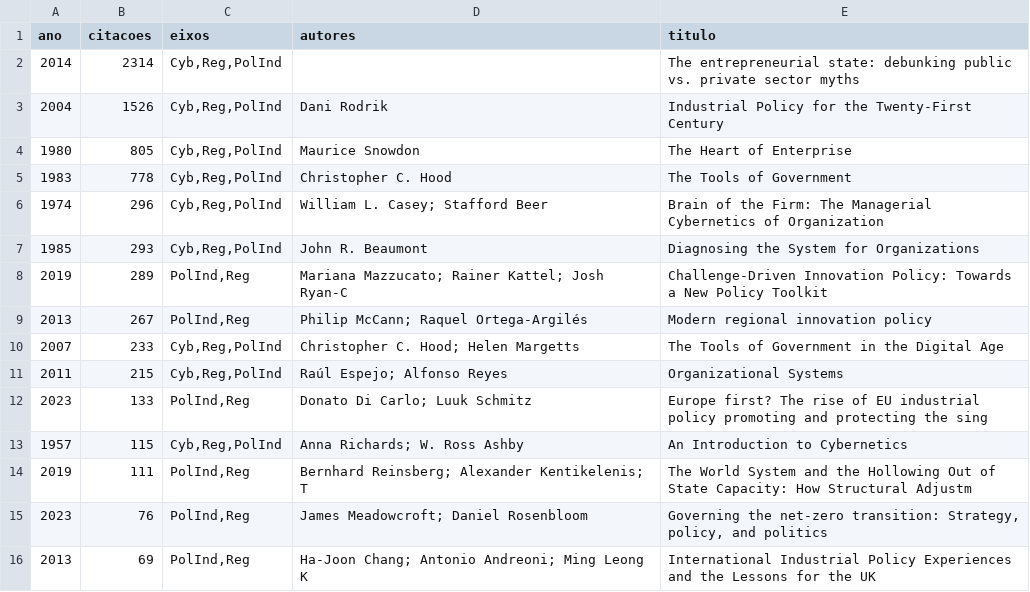
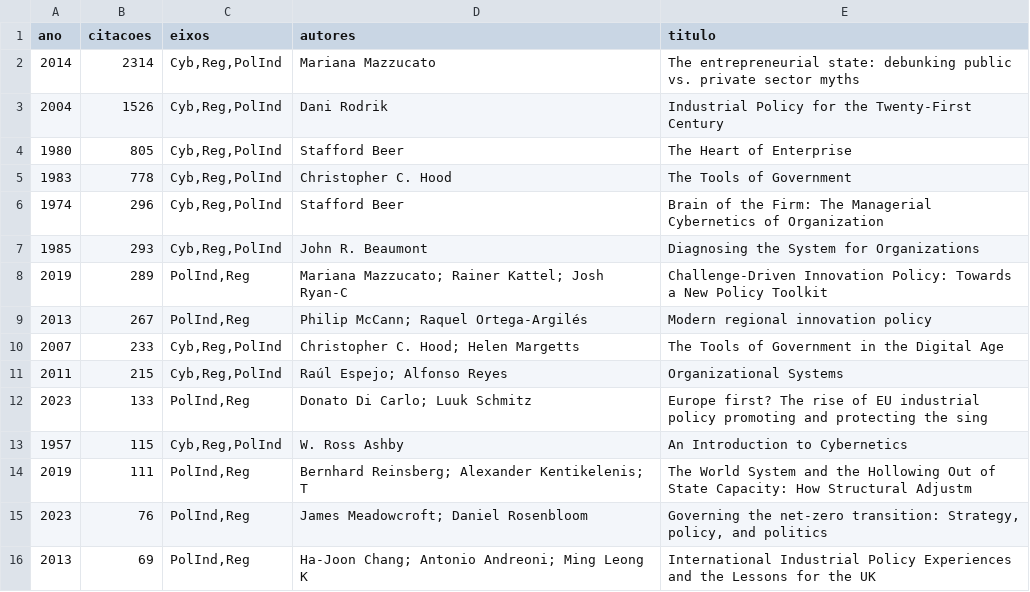
Before and after one commit to freirelucas/cibernetica-regula-o-politica-industrial, a CSV file: docs/dados/03_obras_ponte.csv, drawn as a sheet.

```diff
--- a/docs/dados/03_obras_ponte.csv
+++ b/docs/dados/03_obras_ponte.csv
@@ -1,7 +1,7 @@
 ano,citacoes,eixos,autores,titulo
-2014,2314,"Cyb,Reg,PolInd",,The entrepreneurial state: debunking public vs. private sector myths
+2014,2314,"Cyb,Reg,PolInd",Mariana Mazzucato,The entrepreneurial state: debunking public vs. private sector myths
 2004,1526,"Cyb,Reg,PolInd",Dani Rodrik,Industrial Policy for the Twenty-First Century
-1980,805,"Cyb,Reg,PolInd",Maurice Snowdon,The Heart of Enterprise
+1980,805,"Cyb,Reg,PolInd",Stafford Beer,The Heart of Enterprise
 1983,778,"Cyb,Reg,PolInd",Christopher C. Hood,The Tools of Government
-1974,296,"Cyb,Reg,PolInd",William L. Casey; Stafford Beer,Brain of the Firm: The Managerial Cybernetics of Organization
+1974,296,"Cyb,Reg,PolInd",Stafford Beer,Brain of the Firm: The Managerial Cybernetics of Organization
 1985,293,"Cyb,Reg,PolInd",John R. Beaumont,Diagnosing the System for Organizations
@@ -12,3 +12,3 @@ ano,citacoes,eixos,autores,titulo
 2023,133,"PolInd,Reg",Donato Di Carlo; Luuk Schmitz,Europe first? The rise of EU industrial policy promoting and protecting the sing
-1957,115,"Cyb,Reg,PolInd",Anna Richards; W. Ross Ashby,An Introduction to Cybernetics
+1957,115,"Cyb,Reg,PolInd",W. Ross Ashby,An Introduction to Cybernetics
 2019,111,"PolInd,Reg",Bernhard Reinsberg; Alexander Kentikelenis; T,The World System and the Hollowing Out of State Capacity: How Structural Adjustm
```
Also changed, not shown: docs/dados/05_rajadas_kleinberg.csv, 4 other files.
